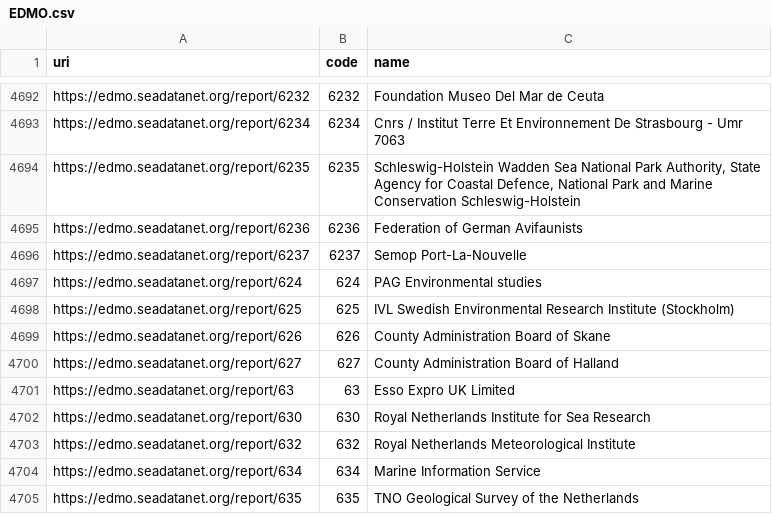
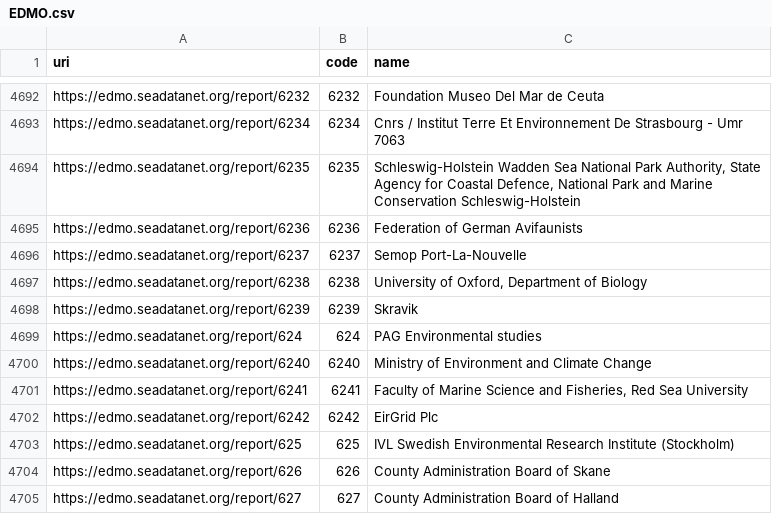
Before and after one commit to emso-eric/emso-metadata-specifications, a CSV file: external-resources/edmo/EDMO.csv, drawn as a sheet; only a part is shown, gaps mark what is left out; the shorter side is filled out with more unchanged rows; the diff names each change by its address in the sheet, - before the commit and + after, or states it on an @@ line.

```diff
--- a/external-resources/edmo/EDMO.csv
+++ b/external-resources/edmo/EDMO.csv
+row 4697: https://edmo.seadatanet.org/report/6238 | 6238 | University of Oxford, Department of Biology
+row 4698: https://edmo.seadatanet.org/report/6239 | 6239 | Skravik
+row 4700: https://edmo.seadatanet.org/report/6240 | 6240 | Ministry of Environment and Climate Change
+row 4701: https://edmo.seadatanet.org/report/6241 | 6241 | Faculty of Marine Science and Fisheries, Red Sea University
+row 4702: https://edmo.seadatanet.org/report/6242 | 6242 | EirGrid Plc
```
Also changed, not shown: external-resources/sdn/L05.csv, external-resources/sdn/L35.csv, 21 other files.
